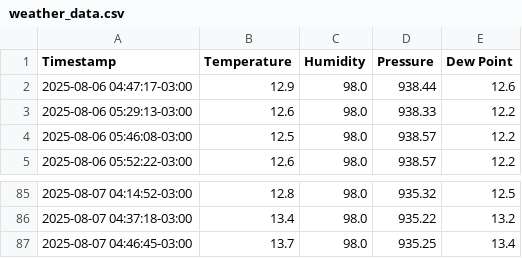
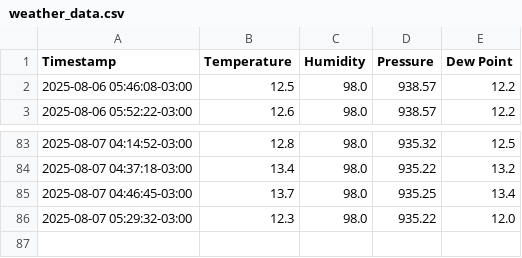
Before and after one commit to hackerspaceifusp/hackerspaceifusp.github.io, a CSV file: weather_data.csv, drawn as a sheet; only a part is shown, gaps mark what is left out.

```diff
--- a/weather_data.csv
+++ b/weather_data.csv
@@ -1,4 +1,2 @@
 Timestamp,Temperature,Humidity,Pressure,Dew Point
-2025-08-06 04:47:17-03:00,12.9,98.0,938.44,12.6
-2025-08-06 05:29:13-03:00,12.6,98.0,938.33,12.2
 2025-08-06 05:46:08-03:00,12.5,98.0,938.57,12.2
@@ -87 +85,2 @@ Timestamp,Temperature,Humidity,Pressure,Dew Point
 2025-08-07 04:46:45-03:00,13.7,98.0,935.25,13.4
+2025-08-07 05:29:32-03:00,12.3,98.0,935.22,12.0
```
Also changed, not shown: 1 other file.
